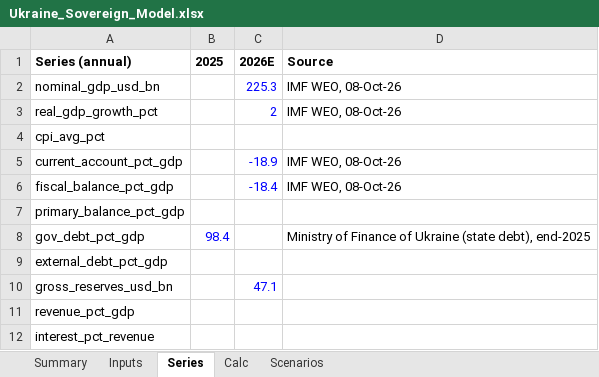
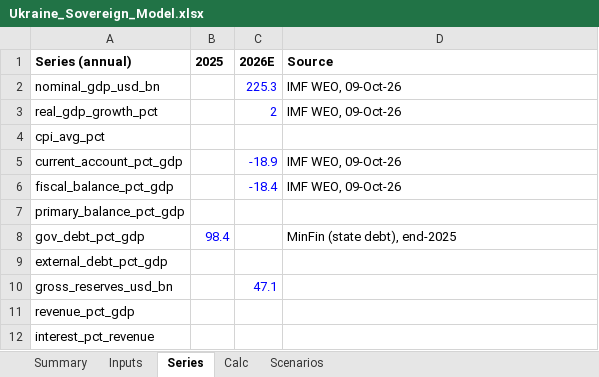
Before and after one commit to rkarim25/cembicredit, an Excel workbook: models/sovereigns/Ukraine_Sovereign_Model.xlsx, sheet Series, drawn as a sheet; values as stored, in another font and other column widths than the file's, no borders; the diff names each change by its address in the sheet, - before the commit and + after, or states it on an @@ line.

```diff
--- a/models/sovereigns/Ukraine_Sovereign_Model.xlsx (sheet Series)
+++ b/models/sovereigns/Ukraine_Sovereign_Model.xlsx (sheet Series)
-D2:D3 (Source): IMF WEO, 08-Oct-26
+D2:D3 (Source): IMF WEO, 09-Oct-26
-D5:D6 (Source): IMF WEO, 08-Oct-26
+D5:D6 (Source): IMF WEO, 09-Oct-26
-D8 (Source): Ministry of Finance of Ukraine (state debt), end-2025
+D8 (Source): MinFin (state debt), end-2025
```
Also changed, not shown: sheet Inputs, sheet Summary, models/sovereigns/Sovereign_Comp_Sheet.xlsx, 28 other files.
